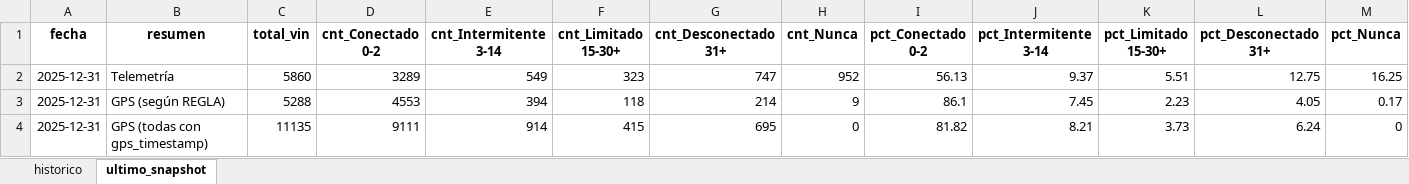
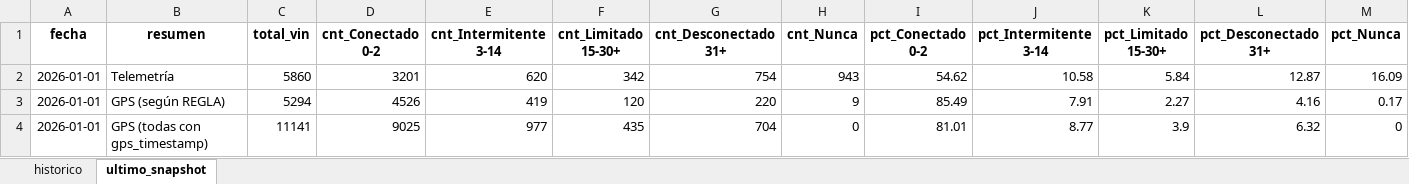
Before and after one commit to samueldavidsanchez/telemetria-dashboard, an Excel workbook: data/historico_conectividad.xlsx, sheet ultimo_snapshot, drawn as a sheet; values as stored, in another font and other column widths than the file's, no borders; the diff names each change by its address in the sheet, - before the commit and + after, or states it on an @@ line.

```diff
--- a/data/historico_conectividad.xlsx (sheet ultimo_snapshot)
+++ b/data/historico_conectividad.xlsx (sheet ultimo_snapshot)
-A2:A4 (fecha): 2025-12-31
+A2:A4 (fecha): 2026-01-01
-D2 (cnt_Conectado 0-2): 3289
+D2 (cnt_Conectado 0-2): 3201
-E2 (cnt_Intermitente 3-14): 549
+E2 (cnt_Intermitente 3-14): 620
-F2 (cnt_Limitado 15-30+): 323
+F2 (cnt_Limitado 15-30+): 342
-G2 (cnt_Desconectado 31+): 747
+G2 (cnt_Desconectado 31+): 754
-H2 (cnt_Nunca): 952
+H2 (cnt_Nunca): 943
-I2 (pct_Conectado 0-2): 56.13
+I2 (pct_Conectado 0-2): 54.62
-J2 (pct_Intermitente 3-14): 9.37
+J2 (pct_Intermitente 3-14): 10.58
-K2 (pct_Limitado 15-30+): 5.51
+K2 (pct_Limitado 15-30+): 5.84
-L2 (pct_Desconectado 31+): 12.75
+L2 (pct_Desconectado 31+): 12.87
-M2 (pct_Nunca): 16.25
+M2 (pct_Nunca): 16.09
-C3 (total_vin): 5288
+C3 (total_vin): 5294
-D3 (cnt_Conectado 0-2): 4553
+D3 (cnt_Conectado 0-2): 4526
-E3 (cnt_Intermitente 3-14): 394
+E3 (cnt_Intermitente 3-14): 419
-F3 (cnt_Limitado 15-30+): 118
+F3 (cnt_Limitado 15-30+): 120
-G3 (cnt_Desconectado 31+): 214
+G3 (cnt_Desconectado 31+): 220
-I3 (pct_Conectado 0-2): 86.1
+I3 (pct_Conectado 0-2): 85.49
-J3 (pct_Intermitente 3-14): 7.45
+J3 (pct_Intermitente 3-14): 7.91
-K3 (pct_Limitado 15-30+): 2.23
+K3 (pct_Limitado 15-30+): 2.27
-L3 (pct_Desconectado 31+): 4.05
+L3 (pct_Desconectado 31+): 4.16
-C4 (total_vin): 11135
+C4 (total_vin): 11141
-D4 (cnt_Conectado 0-2): 9111
+D4 (cnt_Conectado 0-2): 9025
-E4 (cnt_Intermitente 3-14): 914
+E4 (cnt_Intermitente 3-14): 977
-F4 (cnt_Limitado 15-30+): 415
+F4 (cnt_Limitado 15-30+): 435
-G4 (cnt_Desconectado 31+): 695
+G4 (cnt_Desconectado 31+): 704
-I4 (pct_Conectado 0-2): 81.82
+I4 (pct_Conectado 0-2): 81.01
-J4 (pct_Intermitente 3-14): 8.21
+J4 (pct_Intermitente 3-14): 8.77
-K4 (pct_Limitado 15-30+): 3.73
+K4 (pct_Limitado 15-30+): 3.9
-L4 (pct_Desconectado 31+): 6.24
+L4 (pct_Desconectado 31+): 6.32
```
Also changed, not shown: sheet historico, 1 other file.
